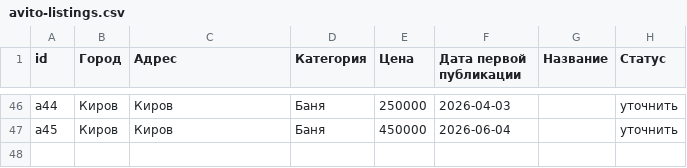
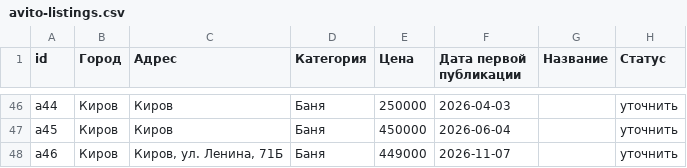
Before and after one commit to volkov43-beep/bani-vyatki-analytics, a CSV file: data/avito-listings.csv, drawn as a sheet; only a part is shown, gaps mark what is left out.

```diff
--- a/data/avito-listings.csv
+++ b/data/avito-listings.csv
@@ -47 +47,2 @@ a44;Киров;Киров;Баня;250000;2026-04-03;;уточнить
 a45;Киров;Киров;Баня;450000;2026-06-04;;уточнить
+a46;Киров;Киров, ул. Ленина, 71Б;Баня;449000;2026-11-07;;уточнить
```
Also changed, not shown: 8 other files.
